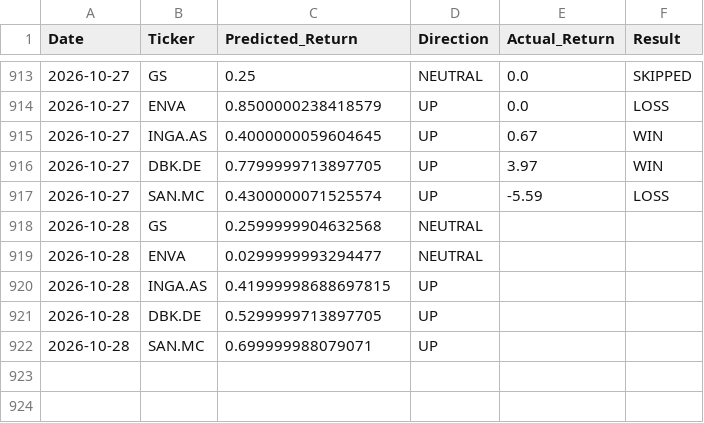
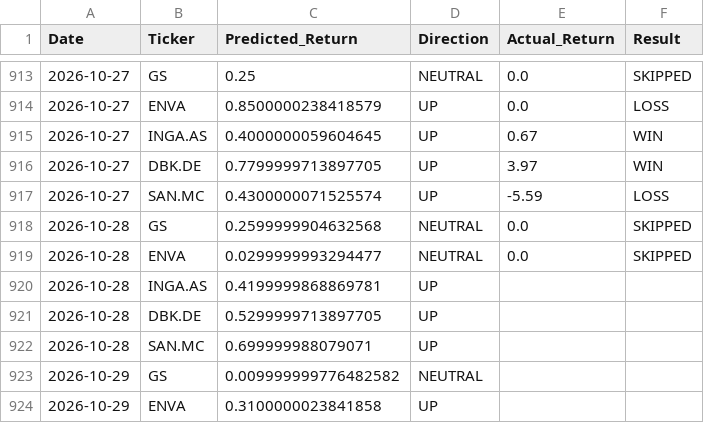
Before and after one commit to dimos-xe/stock-prediction-bot, a CSV file: history.csv, drawn as a sheet; only a part is shown, gaps mark what is left out.

Commit message:
📈 Update US prediction history [skip ci]

```diff
--- a/history.csv
+++ b/history.csv
@@ -917,6 +917,8 @@ Date,Ticker,Predicted_Return,Direction,Actual_Return,Result
 2026-10-27,SAN.MC,0.4300000071525574,UP,-5.59,LOSS
-2026-10-28,GS,0.2599999904632568,NEUTRAL,,
-2026-10-28,ENVA,0.0299999993294477,NEUTRAL,,
-2026-10-28,INGA.AS,0.41999998688697815,UP,,
+2026-10-28,GS,0.2599999904632568,NEUTRAL,0.0,SKIPPED
+2026-10-28,ENVA,0.0299999993294477,NEUTRAL,0.0,SKIPPED
+2026-10-28,INGA.AS,0.4199999868869781,UP,,
 2026-10-28,DBK.DE,0.5299999713897705,UP,,
 2026-10-28,SAN.MC,0.699999988079071,UP,,
+2026-10-29,GS,0.009999999776482582,NEUTRAL,,
+2026-10-29,ENVA,0.3100000023841858,UP,,
```
